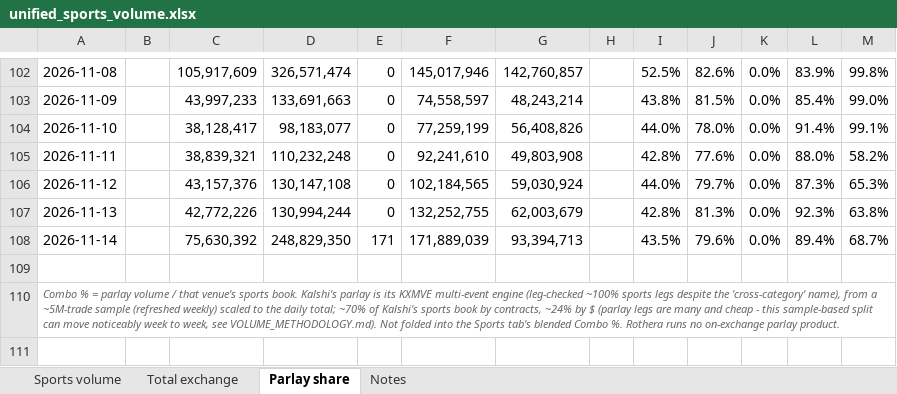
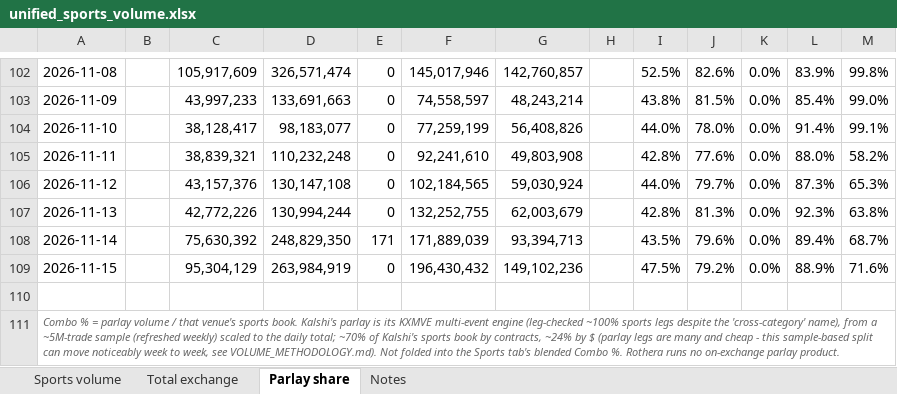
Before and after one commit to yager2/sports-volume, an Excel workbook: unified_sports_volume.xlsx, sheet Parlay share, drawn as a sheet; only a part is shown, gaps mark what is left out; values as stored, in another font and other column widths than the file's, no borders; the diff names each change by its address in the sheet, - before the commit and + after, or states it on an @@ line.

```diff
--- a/unified_sports_volume.xlsx (sheet Parlay share)
+++ b/unified_sports_volume.xlsx (sheet Parlay share)
+row 109: 2026-11-15 |  | 95,304,129 | 263,984,919 | 0 | 196,430,432 | 149,102,236 |  | 47.5% | 79.2% | 0.0% | 88.9% | 71.6%
```
Also changed, not shown: sheet Sports volume, sheet Total exchange, sheet Notes, 16 other files.
